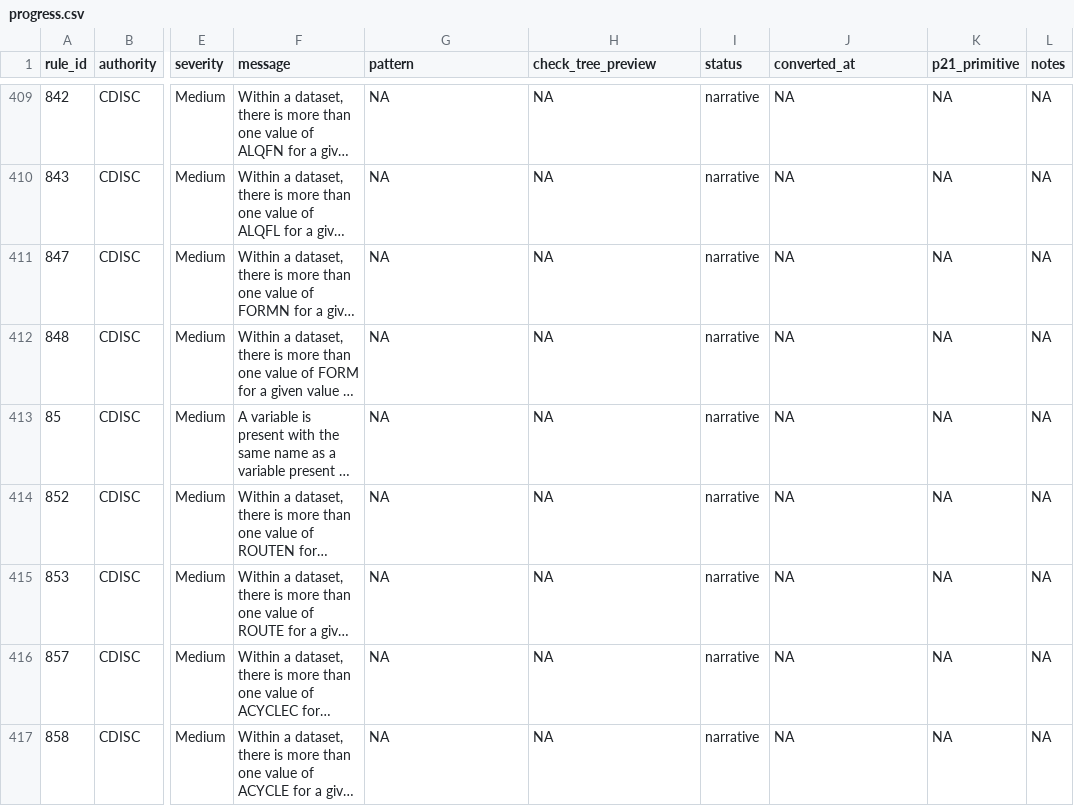
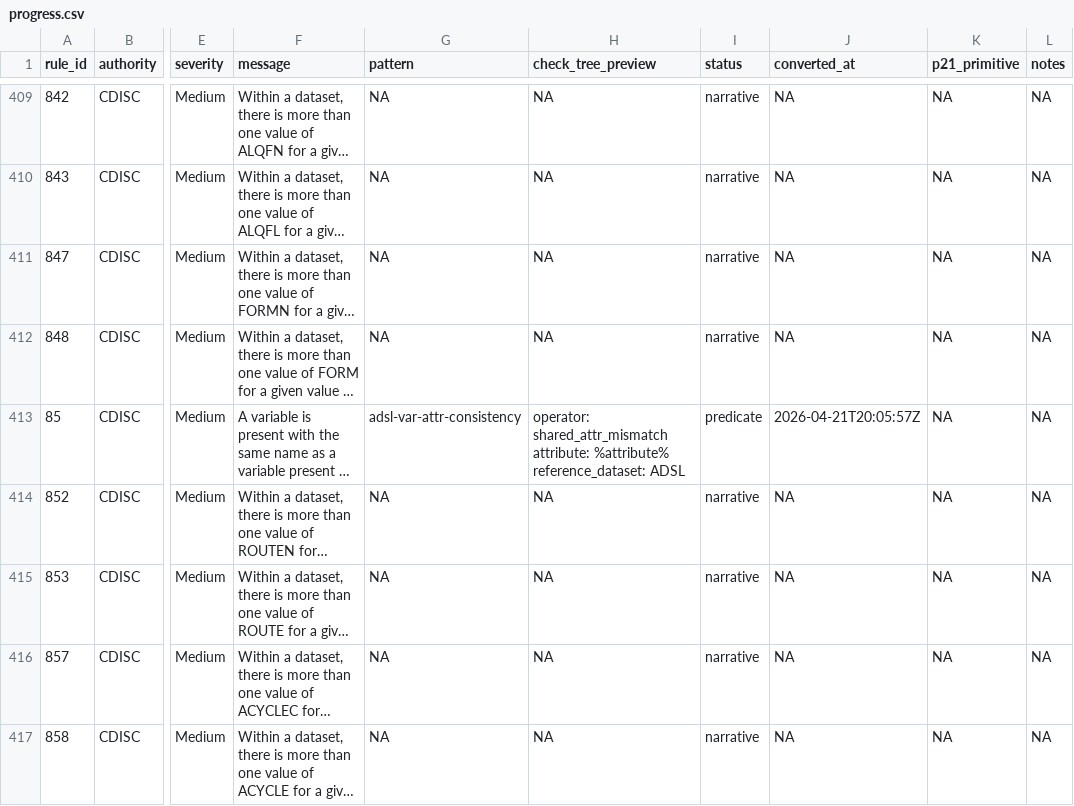
Before and after one commit to vthanik/herald, a CSV file: tools/rule-authoring/progress.csv, drawn as a sheet; only a part is shown, gaps mark what is left out; long unchanged cells end in …; the diff covers the shown part only; the diff names each change by its address in the sheet, - before the commit and + after, or states it on an @@ line.

Commit message:
rules: convert 12 ADSL-consistency rules via 5 new patterns
Patterns added:
- adsl-var-attr-consistency      (shared_attr_mismatch: label/format/type)
  ADaM-85, 86, 590
- adsl-index-var-exists          (any_index_missing_ref_var)
  ADaM-102, 103, 104 (APERIOD -> TRTxxP / TRxxSDT / TRxxEDT)
- dataset-suffix-var-required    (no_var_with_suffix)
  ADaM-48 (ADSL *FL)
- dataset-label-match            (dataset_label_not)
  ADaM-320 (ADSL label = Subject-Level Analysis Dataset)
- value-in-subject-indexed-set   (value_not_in_subject_indexed_set)
  ADaM-500 (APHASE -> ADSL.APHASEw)

Also converted via existing patterns:
- uniqueness-composite-key: ADaM-54 (ADSL 1-per-USUBJID), ADaM-688 (ADDL)
- adsl-treatment-presence:  ADaM-581 (TRTP/TRTA compound presence)

Net: 603 -> 615 predicate rules. Tests 2269 / 2269 PASS.

```diff
--- a/tools/rule-authoring/progress.csv
+++ b/tools/rule-authoring/progress.csv
-G413 (pattern): NA
+G413 (pattern): adsl-var-attr-consistency
-H413 (check_tree_preview): NA
+H413 (check_tree_preview): operator: shared_attr_mismatch attribute: %attribute% reference_dataset: ADSL
-I413 (status): narrative
+I413 (status): predicate
-J413 (converted_at): NA
+J413 (converted_at): 2026-04-21T20:05:57Z
```
Also changed, not shown: 41 edited cells elsewhere in this file, 25 other files.
